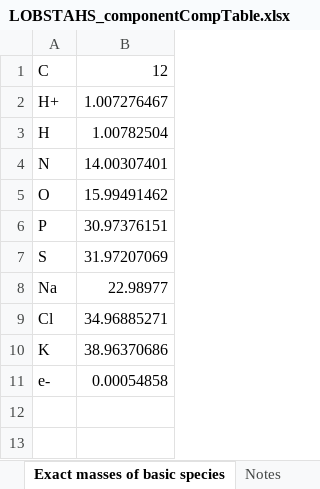
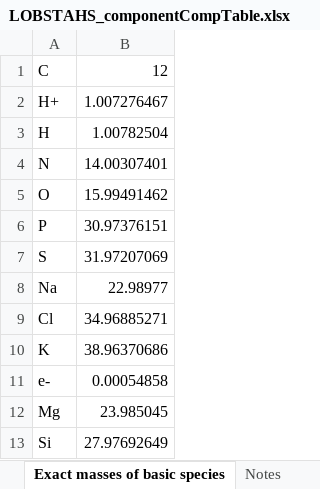
Before and after one commit to vanmooylipidomics/LOBSTAHS, an Excel workbook: inst/doc/xlsx/LOBSTAHS_componentCompTable.xlsx, sheet Exact masses of basic species, drawn as a sheet; values as stored, in another font and other column widths than the file's, no borders; the diff names each change by its address in the sheet, - before the commit and + after, or states it on an @@ line.

Commit message:
Addition of PDMS contaminant series to database
Silicon added as basic elemental component and polydimethylsiloxane oligomer contaminant series added to LOBDbase

```diff
--- a/inst/doc/xlsx/LOBSTAHS_componentCompTable.xlsx (sheet Exact masses of basic species)
+++ b/inst/doc/xlsx/LOBSTAHS_componentCompTable.xlsx (sheet Exact masses of basic species)
+row 12: Mg | 23.985045
+row 13: Si | 27.97692649
```
Also changed, not shown: sheet Elemental composition matrix, sheet LOBSTAHS_componentCompTable, sheet Notes, formulas that keep their value, inst/doc/xlsx/LOBSTAHS_adductHierarchies.xlsx, inst/doc/xlsx/LOBSTAHS_rt.windows.xlsx, 8 other files.
